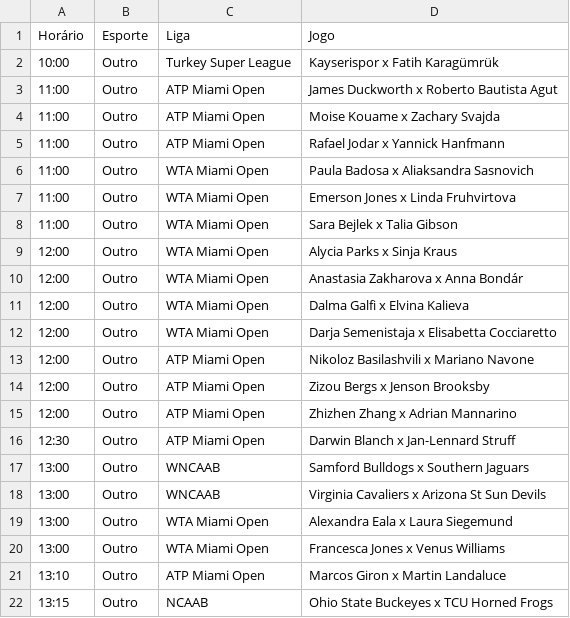
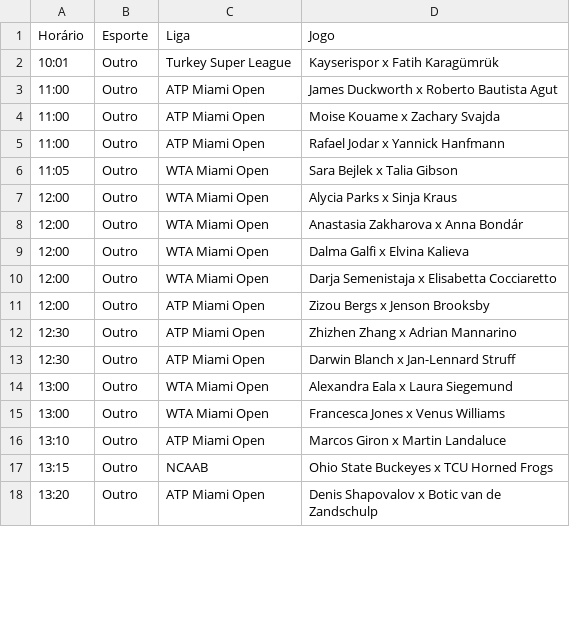
Before and after one commit to BerMontesanti/fundo-bet, a CSV file: agenda_hoje.csv, drawn as a sheet; only a part is shown; the shorter side is filled out with more unchanged rows; the diff covers the shown part only.

```diff
--- a/agenda_hoje.csv
+++ b/agenda_hoje.csv
@@ -1,3 +1,3 @@
 Horário,Esporte,Liga,Jogo
-10:00,Outro,Turkey Super League,Kayserispor x Fatih Karagümrük
+10:01,Outro,Turkey Super League,Kayserispor x Fatih Karagümrük
 11:00,Outro,ATP Miami Open,James Duckworth x Roberto Bautista Agut
@@ -5,5 +5,3 @@ Horário,Esporte,Liga,Jogo
 11:00,Outro,ATP Miami Open,Rafael Jodar x Yannick Hanfmann
-11:00,Outro,WTA Miami Open,Paula Badosa x Aliaksandra Sasnovich
-11:00,Outro,WTA Miami Open,Emerson Jones x Linda Fruhvirtova
-11:00,Outro,WTA Miami Open,Sara Bejlek x Talia Gibson
+11:05,Outro,WTA Miami Open,Sara Bejlek x Talia Gibson
 12:00,Outro,WTA Miami Open,Alycia Parks x Sinja Kraus
@@ -12,8 +10,5 @@ Horário,Esporte,Liga,Jogo
 12:00,Outro,WTA Miami Open,Darja Semenistaja x Elisabetta Cocciaretto
-12:00,Outro,ATP Miami Open,Nikoloz Basilashvili x Mariano Navone
 12:00,Outro,ATP Miami Open,Zizou Bergs x Jenson Brooksby
-12:00,Outro,ATP Miami Open,Zhizhen Zhang x Adrian Mannarino
+12:30,Outro,ATP Miami Open,Zhizhen Zhang x Adrian Mannarino
 12:30,Outro,ATP Miami Open,Darwin Blanch x Jan-Lennard Struff
-13:00,Outro,WNCAAB,Samford Bulldogs x Southern Jaguars
-13:00,Outro,WNCAAB,Virginia Cavaliers x Arizona St Sun Devils
 13:00,Outro,WTA Miami Open,Alexandra Eala x Laura Siegemund
```
Also changed, not shown: 33 added rows, 26 moved rows and 4 edited cells elsewhere in this file.
